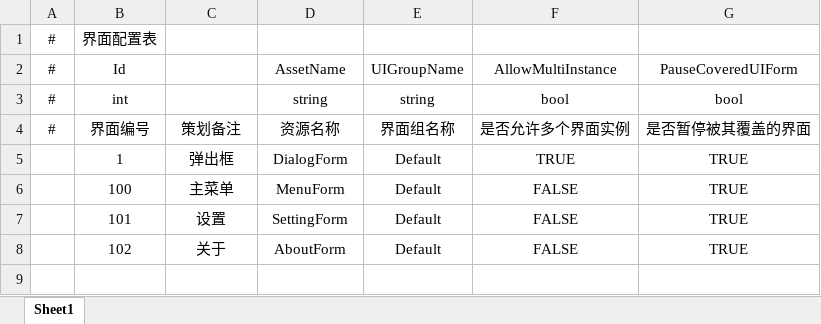
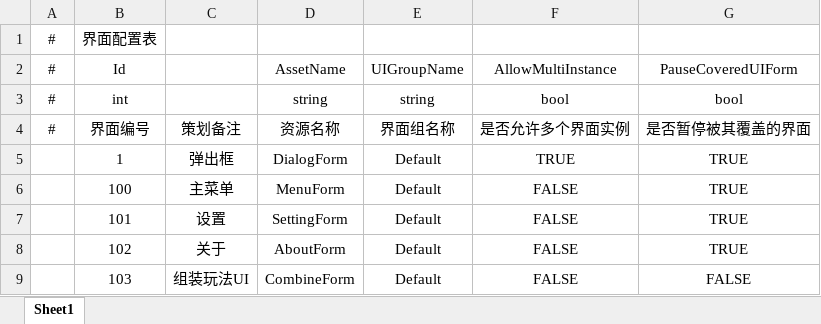
Before and after one commit to SepComet/Biography-of-Li-Jian, an Excel workbook: 数据表/UIForm.xlsx, sheet Sheet1, drawn as a sheet; values as stored, in another font and other column widths than the file's, no borders; the diff names each change by its address in the sheet, - before the commit and + after, or states it on an @@ line.

```diff
--- a/数据表/UIForm.xlsx (sheet Sheet1)
+++ b/数据表/UIForm.xlsx (sheet Sheet1)
+row 9:  | 103 | 组装玩法UI | CombineForm | Default | FALSE | FALSE
```
Also changed, not shown: 数据表/Scene.xlsx, 11 other files.
